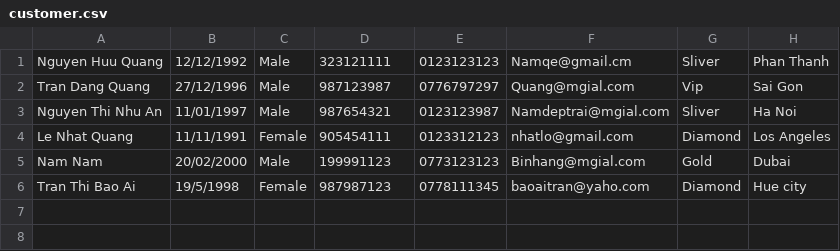
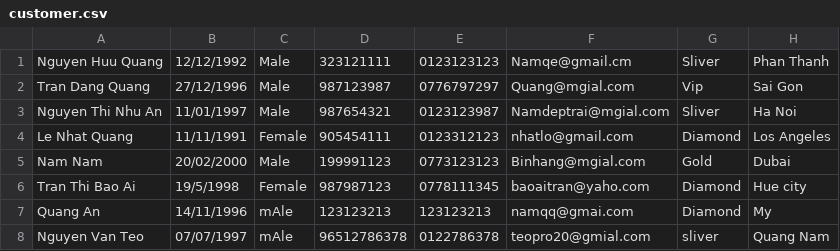
Before and after one commit to quangnguyendn96/C0520G1-NguyenHuuQuang, a CSV file: FuramaResort/src/data/customer.csv, drawn as a sheet; the diff names each change by its address in the sheet, - before the commit and + after, or states it on an @@ line.

```diff
--- a/FuramaResort/src/data/customer.csv
+++ b/FuramaResort/src/data/customer.csv
+row 7: Quang An | 14/11/1996 | mAle | 123123213 | 123123213 | namqq@gmai.com | Diamond | My
+row 8: Nguyen Van Teo | 07/07/1997 | mAle | 96512786378 | 0122786378 | teopro20@gmial.com | sliver | Quang Nam
```
Also changed, not shown: FuramaResort/out/production/FuramaResort/data/customer.csv, 35 other files.
